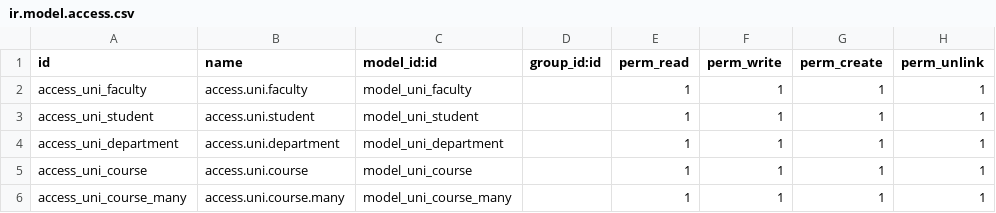
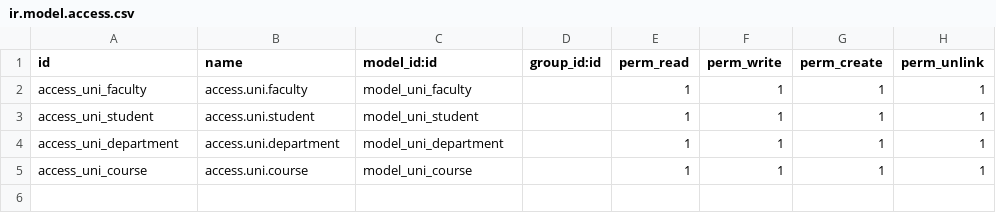
Before and after one commit to armunalam/UniversityManagement, a CSV file: university_management/security/ir.model.access.csv (was university_module/security/ir.model.access.csv), drawn as a sheet; the diff names each change by its address in the sheet, - before the commit and + after, or states it on an @@ line.

```diff
--- a/university_module/security/ir.model.access.csv
+++ b/university_management/security/ir.model.access.csv
-row 6: access_uni_course_many | access.uni.course.many | model_uni_course_many |  | 1 | 1 | 1 | 1
```
Also changed, not shown: 16 other files.
